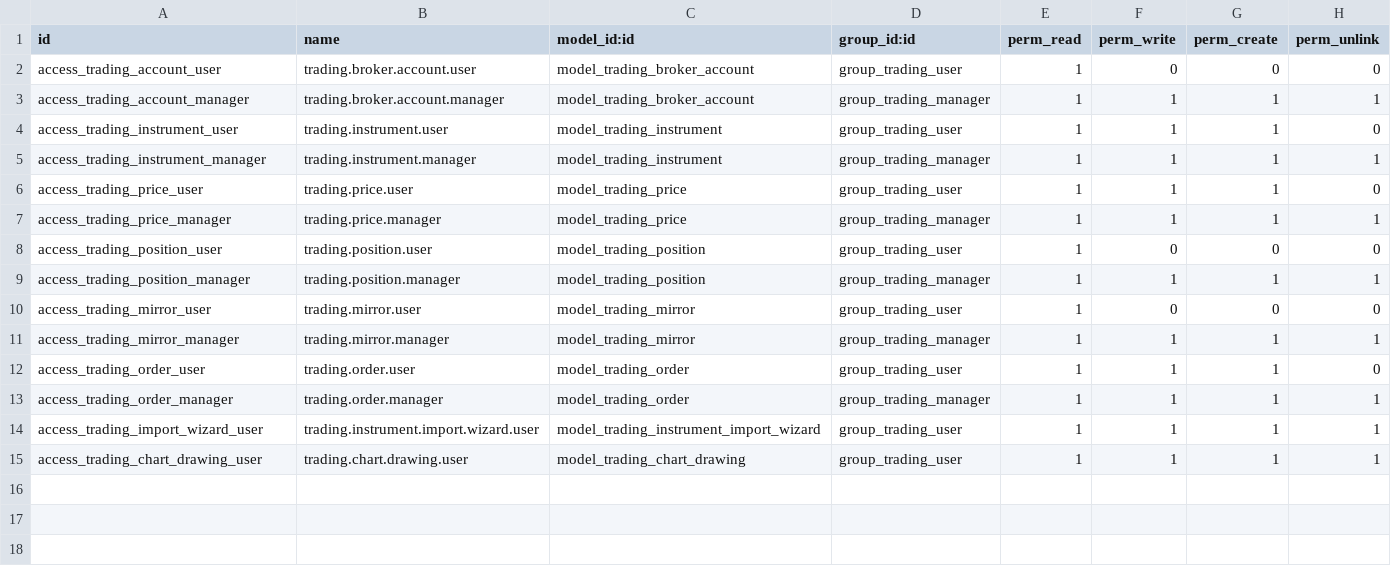
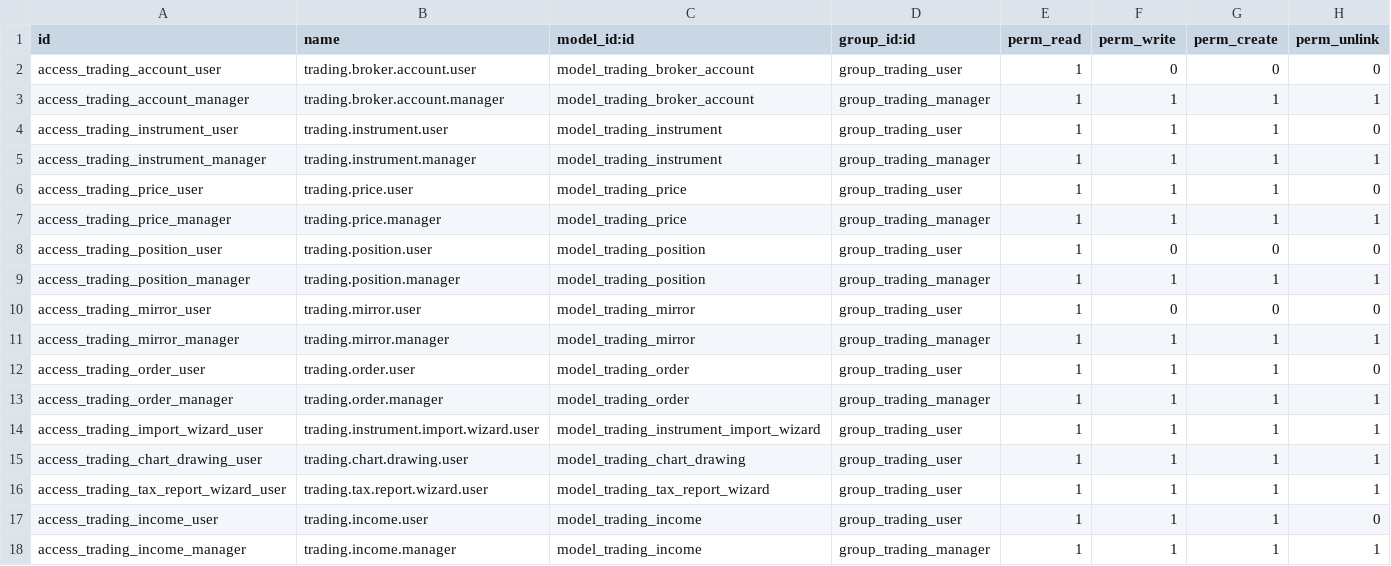
Before and after one commit to Ragar-dev/odoo-trading, a CSV file: trading_base/security/ir.model.access.csv, drawn as a sheet.

```diff
--- a/trading_base/security/ir.model.access.csv
+++ b/trading_base/security/ir.model.access.csv
@@ -15 +15,4 @@ access_trading_import_wizard_user,trading.instrument.import.wizard.user,model_tr
 access_trading_chart_drawing_user,trading.chart.drawing.user,model_trading_chart_drawing,group_trading_user,1,1,1,1
+access_trading_tax_report_wizard_user,trading.tax.report.wizard.user,model_trading_tax_report_wizard,group_trading_user,1,1,1,1
+access_trading_income_user,trading.income.user,model_trading_income,group_trading_user,1,1,1,0
+access_trading_income_manager,trading.income.manager,model_trading_income,group_trading_manager,1,1,1,1
```
Also changed, not shown: 39 other files.
